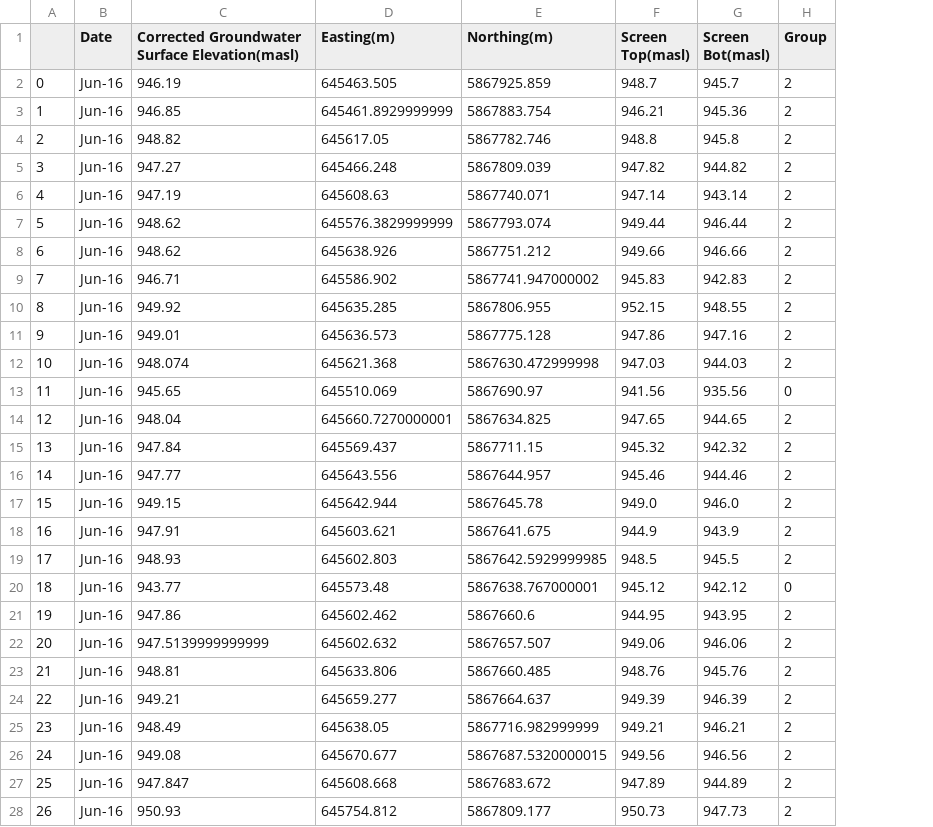
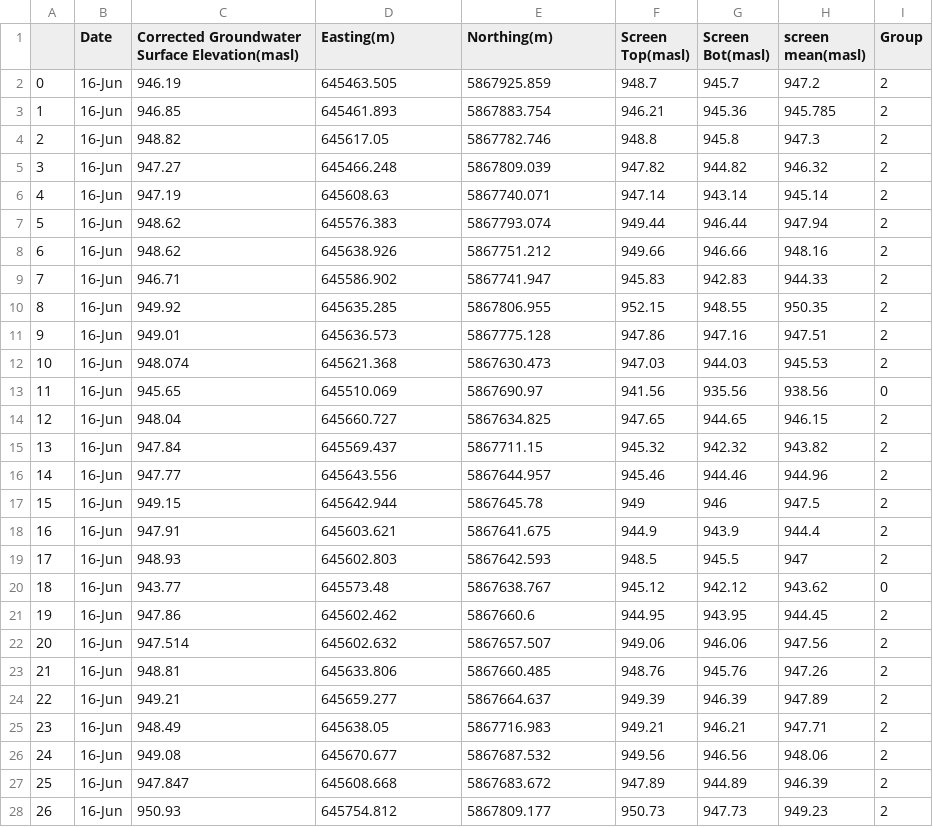
Before and after one commit to daniel-orduz/GeoScience-Hackathon, a CSV file: grouped_wells.csv, drawn as a sheet; only a part is shown; the diff covers the shown part only; the diff names each change by its address in the sheet, - before the commit and + after, or states it on an @@ line.

Commit message:
Update grouped_wells.csv

```diff
--- a/grouped_wells.csv
+++ b/grouped_wells.csv
+column H (screen mean(masl)), rows 2-28: 947.2 | 945.785 | 947.3 | 946.32 | 945.14 | 947.94 | 948.16 | 944.33 | 950.35 | 947.51 | 945.53 | 938.56 | 946.15 | 943.82 | 944.96 | 947.5 | 944.4 | 947 | 943.62 | 944.45 | 947.56 | 947.26 | 947.89 | 947.71 | 948.06 | 946.39 | 949.23
-B2:B28 (Date): Jun-16
+B2:B28 (Date): 16-Jun
-D3 (Easting(m)): 645461.8929999999
+D3 (Easting(m)): 645461.893
-D7 (Easting(m)): 645576.3829999999
+D7 (Easting(m)): 645576.383
-E9 (Northing(m)): 5867741.947000002
+E9 (Northing(m)): 5867741.947
-E12 (Northing(m)): 5867630.472999998
+E12 (Northing(m)): 5867630.473
-D14 (Easting(m)): 645660.7270000001
+D14 (Easting(m)): 645660.727
-F17 (Screen Top(masl)): 949.0
+F17 (Screen Top(masl)): 949
-G17 (Screen Bot(masl)): 946.0
+G17 (Screen Bot(masl)): 946
-E19 (Northing(m)): 5867642.5929999985
+E19 (Northing(m)): 5867642.593
-E20 (Northing(m)): 5867638.767000001
+E20 (Northing(m)): 5867638.767
-C22: 947.5139999999999
+C22: 947.514
-E25 (Northing(m)): 5867716.982999999
+E25 (Northing(m)): 5867716.983
-E26 (Northing(m)): 5867687.5320000015
+E26 (Northing(m)): 5867687.532
```
Also changed, not shown: 131 edited cells elsewhere in this file.
